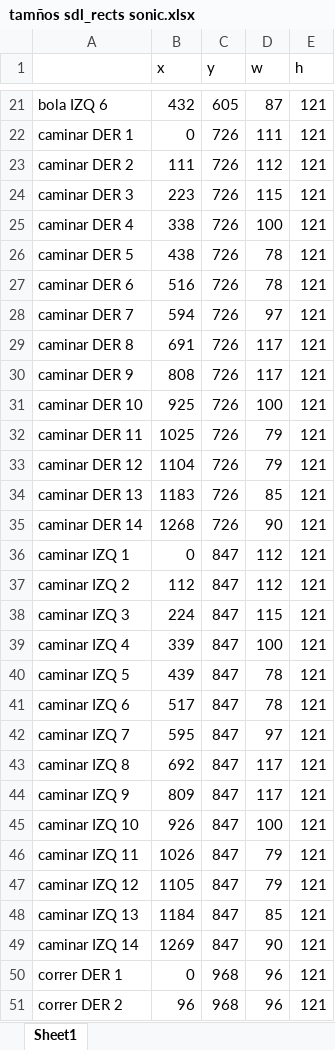
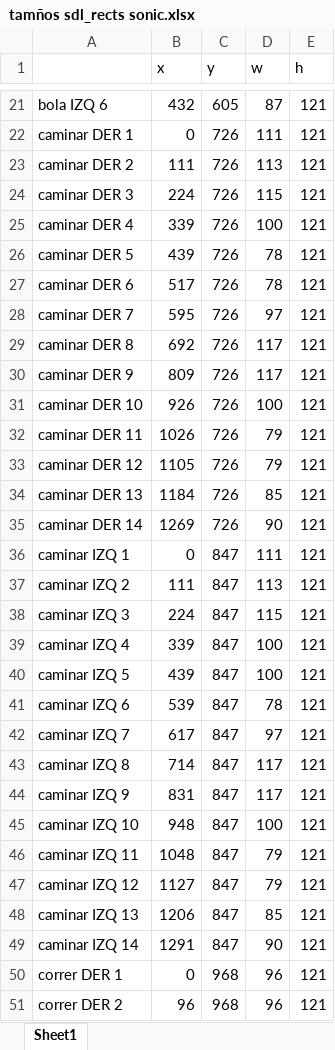
Before and after one commit to RodrigoDeRosa-zz/MultiplayerSonic, an Excel workbook: Graficos/tamños sdl_rects sonic.xlsx, sheet Sheet1, drawn as a sheet; only a part is shown, gaps mark what is left out; values as stored, in another font and other column widths than the file's, no borders; the diff names each change by its address in the sheet, - before the commit and + after, or states it on an @@ line.

Commit message:
cambio excel

```diff
--- a/Graficos/tamños sdl_rects sonic.xlsx (sheet Sheet1)
+++ b/Graficos/tamños sdl_rects sonic.xlsx (sheet Sheet1)
-D23 (w): 112
+D23 (w): 113
-B24 (x): 223
+B24 (x): 224
-B25 (x): 338
+B25 (x): 339
-B26 (x): 438
+B26 (x): 439
-B27 (x): 516
+B27 (x): 517
-B28 (x): 594
+B28 (x): 595
-B29 (x): 691
+B29 (x): 692
-B30 (x): 808
+B30 (x): 809
-B31 (x): 925
+B31 (x): 926
-B32 (x): 1025
+B32 (x): 1026
-B33 (x): 1104
+B33 (x): 1105
-B34 (x): 1183
+B34 (x): 1184
-B35 (x): 1268
+B35 (x): 1269
-D36 (w): 112
+D36 (w): 111
-B37 (x): 112
+B37 (x): 111
-D37 (w): 112
+D37 (w): 113
-D40 (w): 78
+D40 (w): 100
-B41 (x): 517
+B41 (x): 539
-B42 (x): 595
+B42 (x): 617
-B43 (x): 692
+B43 (x): 714
-B44 (x): 809
+B44 (x): 831
-B45 (x): 926
+B45 (x): 948
-B46 (x): 1026
+B46 (x): 1048
-B47 (x): 1105
+B47 (x): 1127
-B48 (x): 1184
+B48 (x): 1206
-B49 (x): 1269
+B49 (x): 1291
```
Also changed, not shown: 1 other file.
